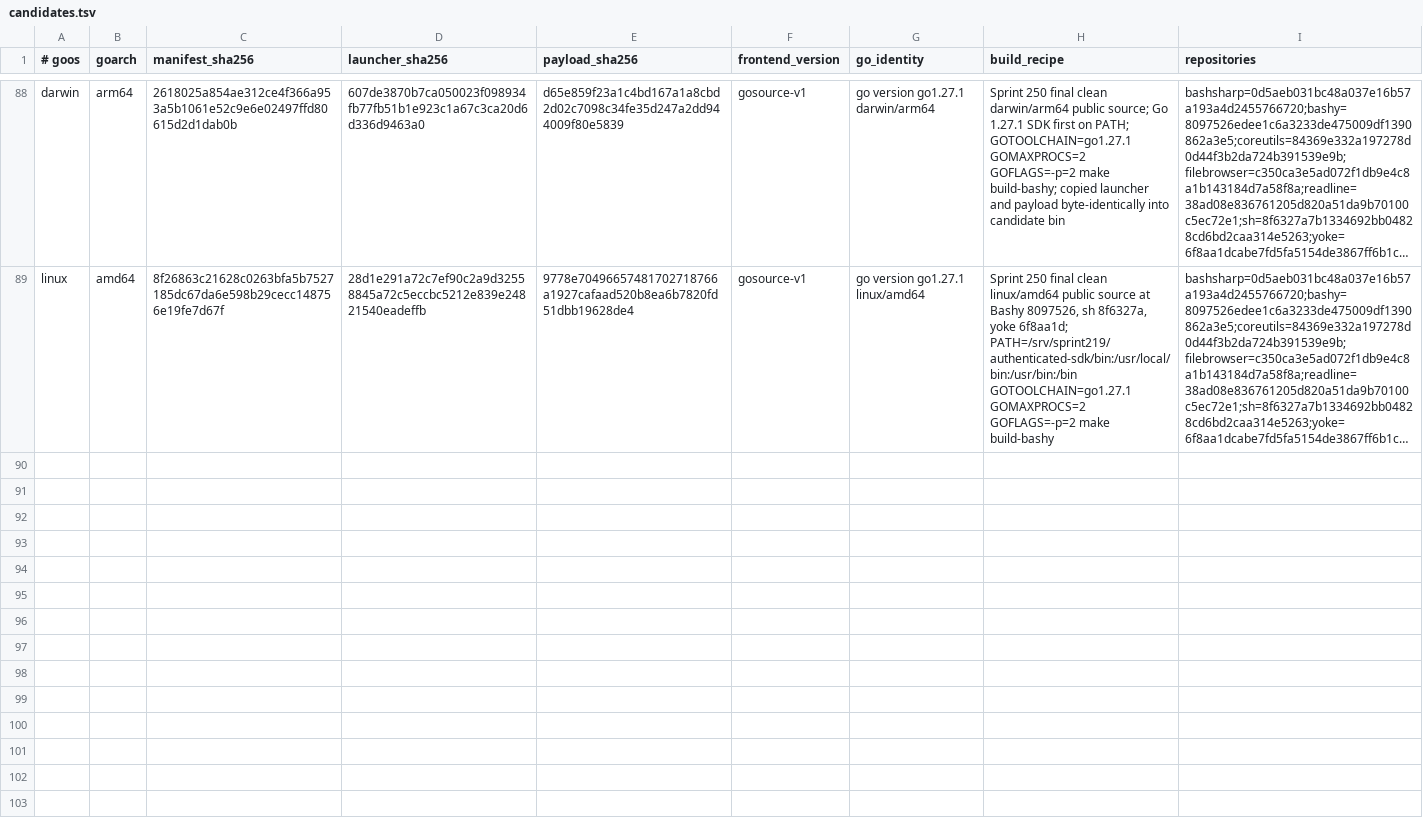
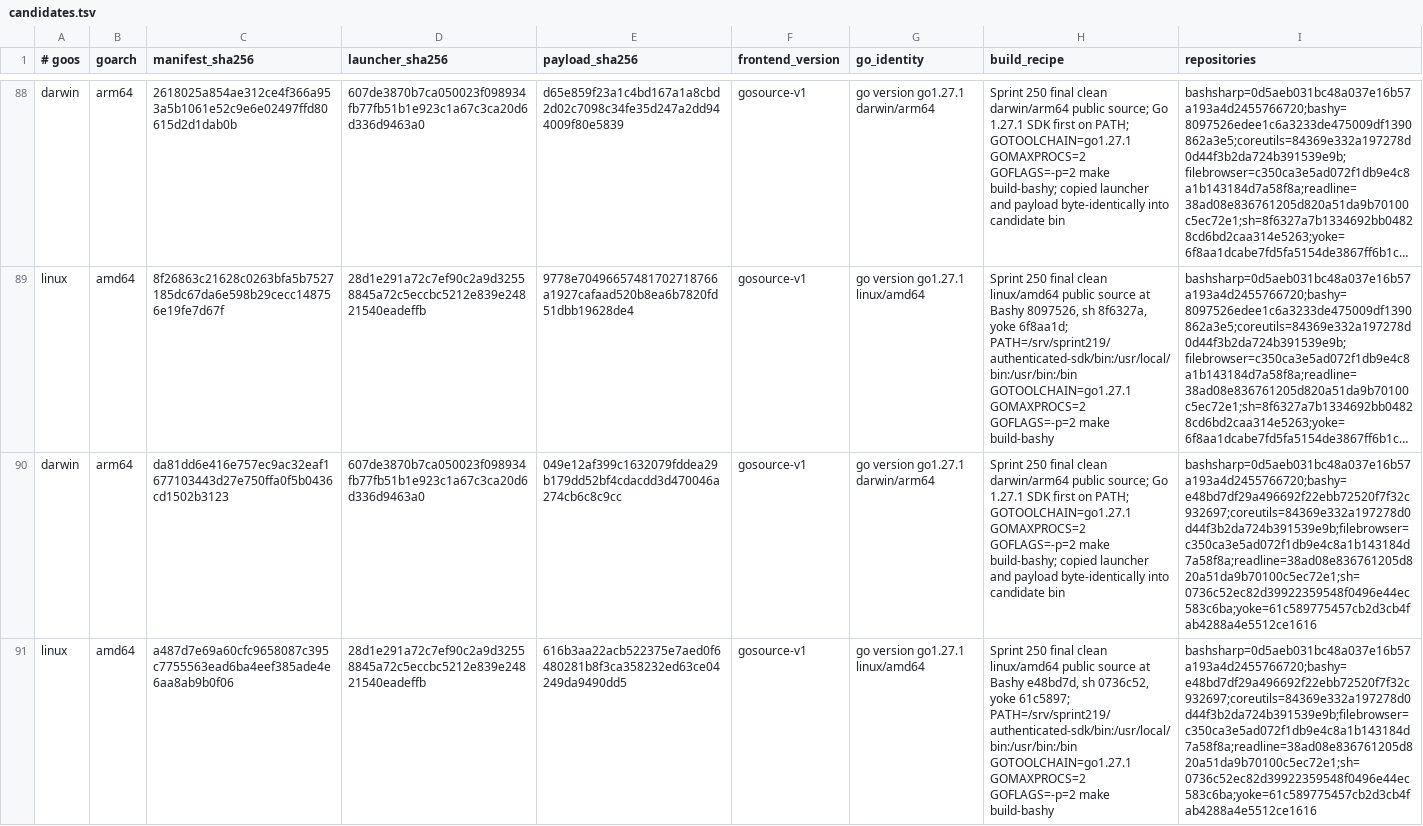
Before and after one commit to bashsharp/bashsharp-tests, a TSV file: docs/go-by-example/candidates.tsv, drawn as a sheet; only a part is shown, gaps mark what is left out; long unchanged cells end in …; the diff names each change by its address in the sheet, - before the commit and + after, or states it on an @@ line.

Commit message:
docs: admit Sprint 250 final sh152 Mac and Linux GBE candidates
Sprint: #250

Story: #89

Story-ID: 235209310249

```diff
--- a/docs/go-by-example/candidates.tsv
+++ b/docs/go-by-example/candidates.tsv
+row 90: darwin | arm64 | da81dd6e416e757ec9ac32eaf1677103443d27e750ffa0f5b0436cd1502b3123 | 607de3870b7ca050023f098934fb77fb51b1e923c1a67c3ca20d6d336d9463a0 | 049e12af399c1632079fddea29b179dd52bf4cdacdd3d470046a274cb6c8c9cc | gosource-v1 | go version go1.27.1 darwin/arm64 | Sprint 250 final clean darwin/arm64 public source; Go 1.27.1 SDK first on PATH; GOTOOLCHAIN=go1.27.1 GOMAXPROCS=2 GOFLAGS=-p=2 make build-bashy; copied launcher and payload byte-identically into candidate bin | bashsharp=0d5aeb031bc48a037e16b57a193a4d2455766720;bashy=e48bd7df29a496692f22ebb72520f7f32c932697;coreutils=84369e332a197278d0d44f3b2da724b391539e9b;filebrowser=c350ca3e5ad072f1db9e4c8a1b143184d7a58f8a;readline=38ad08e836761205d820a51da9b70100c5ec72e1;sh=0736c52ec82d39922359548f0496e44ec583c6ba;yoke=61c589775457cb2d3cb4fab4288a4e5512ce1616
+row 91: linux | amd64 | a487d7e69a60cfc9658087c395c7755563ead6ba4eef385ade4e6aa8ab9b0f06 | 28d1e291a72c7ef90c2a9d32558845a72c5eccbc5212e839e24821540eadeffb | 616b3aa22acb522375e7aed0f6480281b8f3ca358232ed63ce04249da9490dd5 | gosource-v1 | go version go1.27.1 linux/amd64 | Sprint 250 final clean linux/amd64 public source at Bashy e48bd7d, sh 0736c52, yoke 61c5897; PATH=/srv/sprint219/authenticated-sdk/bin:/usr/local/bin:/usr/bin:/bin GOTOOLCHAIN=go1.27.1 GOMAXPROCS=2 GOFLAGS=-p=2 make build-bashy | bashsharp=0d5aeb031bc48a037e16b57a193a4d2455766720;bashy=e48bd7df29a496692f22ebb72520f7f32c932697;coreutils=84369e332a197278d0d44f3b2da724b391539e9b;filebrowser=c350ca3e5ad072f1db9e4c8a1b143184d7a58f8a;readline=38ad08e836761205d820a51da9b70100c5ec72e1;sh=0736c52ec82d39922359548f0496e44ec583c6ba;yoke=61c589775457cb2d3cb4fab4288a4e5512ce1616
```
